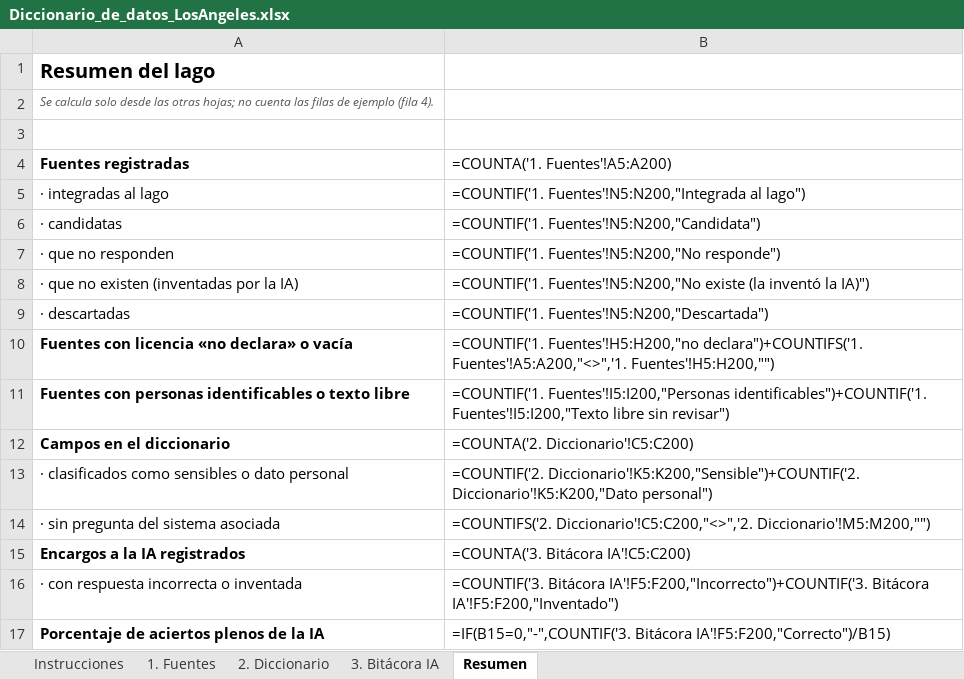
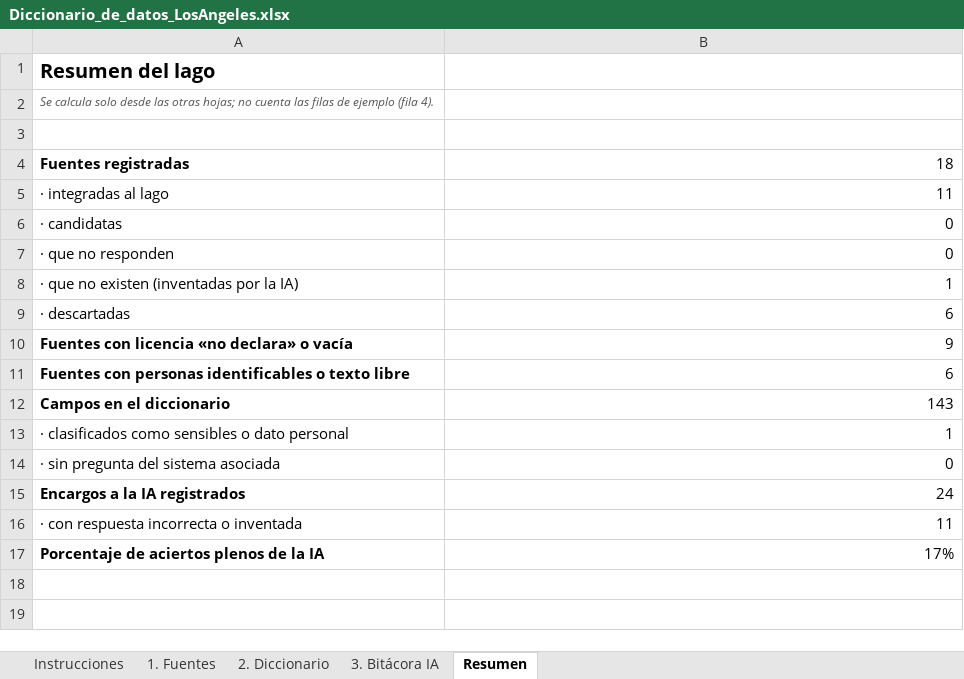
Before and after one commit to jalvarez01/Los-Angeles, an Excel workbook: entrega1/Diccionario_de_datos_LosAngeles.xlsx, sheet Resumen, drawn as a sheet; values as stored, in another font and other column widths than the file's, no borders; formulas without a stored value are shown as written; the diff names each change by its address in the sheet, - before the commit and + after, or states it on an @@ line.

```diff
--- a/entrega1/Diccionario_de_datos_LosAngeles.xlsx (sheet Resumen)
+++ b/entrega1/Diccionario_de_datos_LosAngeles.xlsx (sheet Resumen)
-B4: =COUNTA('1. Fuentes'!A5:A200)
+B4: 18
-B5: =COUNTIF('1. Fuentes'!N5:N200,"Integrada al lago")
+B5: 11
-B6: =COUNTIF('1. Fuentes'!N5:N200,"Candidata")
+B6: 0
-B7: =COUNTIF('1. Fuentes'!N5:N200,"No responde")
+B7: 0
-B8: =COUNTIF('1. Fuentes'!N5:N200,"No existe (la inventó la IA)")
+B8: 1
-B9: =COUNTIF('1. Fuentes'!N5:N200,"Descartada")
+B9: 6
-B10: =COUNTIF('1. Fuentes'!H5:H200,"no declara")+COUNTIFS('1. Fuentes'!A5:A200,"<>",'1. Fuentes'!H5:H200,"")
+B10: 9
-B11: =COUNTIF('1. Fuentes'!I5:I200,"Personas identificables")+COUNTIF('1. Fuentes'!I5:I200,"Texto libre sin revisar")
+B11: 6
-B12: =COUNTA('2. Diccionario'!C5:C200)
+B12: 143
-B13: =COUNTIF('2. Diccionario'!K5:K200,"Sensible")+COUNTIF('2. Diccionario'!K5:K200,"Dato personal")
+B13: 1
-B14: =COUNTIFS('2. Diccionario'!C5:C200,"<>",'2. Diccionario'!M5:M200,"")
+B14: 0
-B15: =COUNTA('3. Bitácora IA'!C5:C200)
+B15: 24
-B16: =COUNTIF('3. Bitácora IA'!F5:F200,"Incorrecto")+COUNTIF('3. Bitácora IA'!F5:F200,"Inventado")
+B16: 11
-B17: =IF(B15=0,"-",COUNTIF('3. Bitácora IA'!F5:F200,"Correcto")/B15)
+B17: 17%
```
Also changed, not shown: sheet 2. Diccionario, sheet 3. Bitácora IA, sheet 1. Fuentes, 49 other files.
